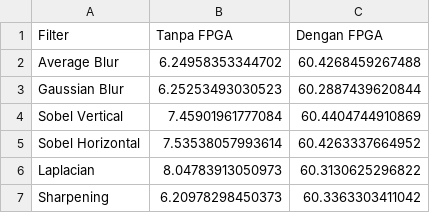
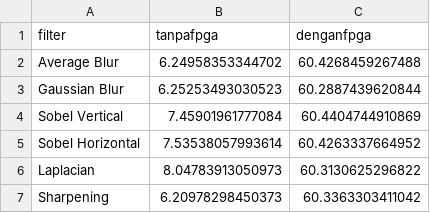
Before and after one commit to dirsulaiman/skripsi, a CSV file: tables/hasil-fps.csv, drawn as a sheet.

Commit message:
hasil-fps.csv

```diff
--- a/tables/hasil-fps.csv
+++ b/tables/hasil-fps.csv
@@ -1,2 +1,2 @@
-Filter,Tanpa FPGA,Dengan FPGA
+filter,tanpafpga,denganfpga
 Average Blur,6.24958353344702,60.4268459267488
```
